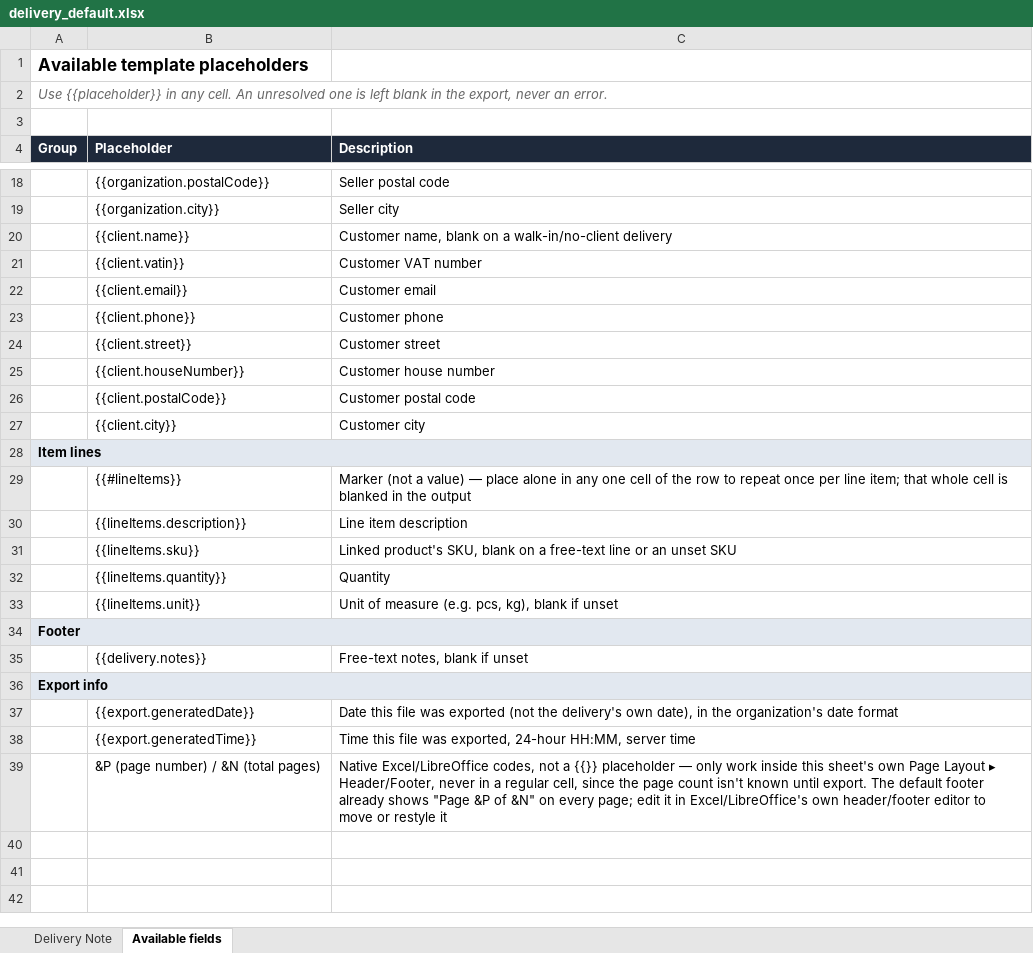
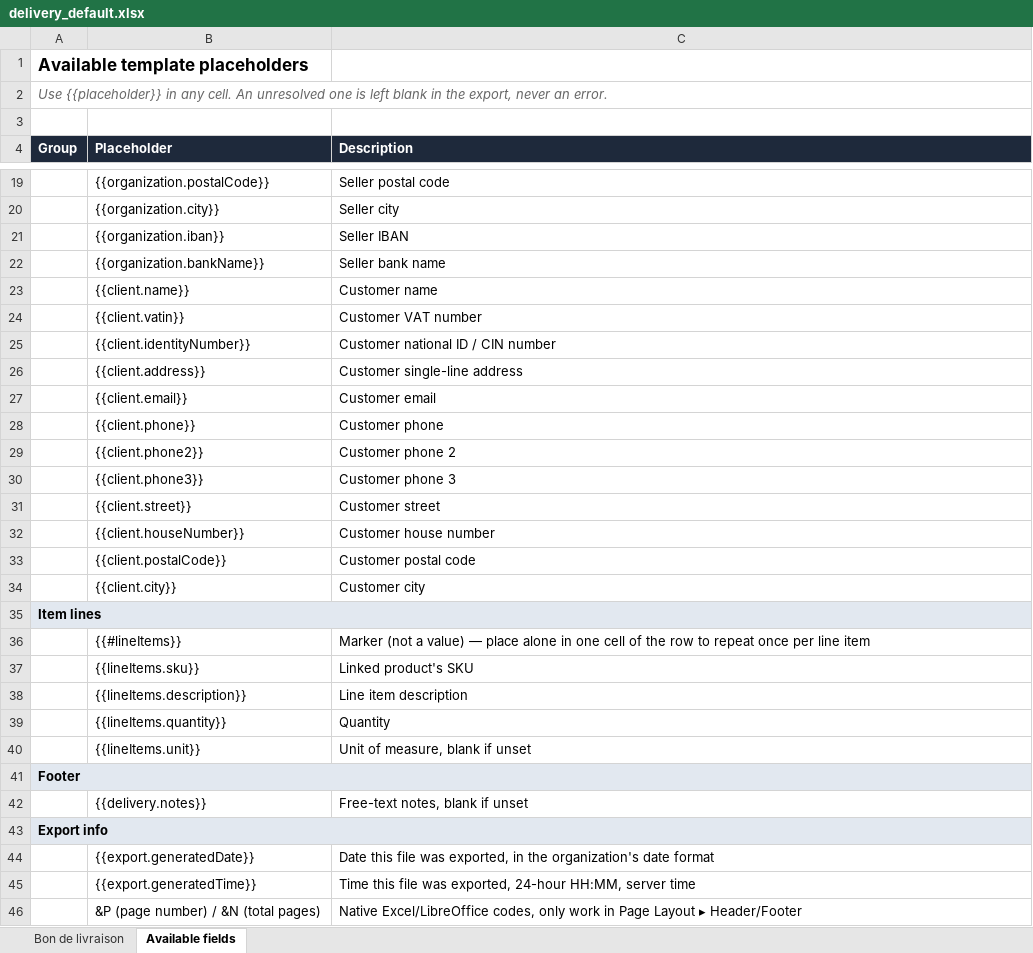
Before and after one commit to MaMissaoui/FaturaCloud, an Excel workbook: db/templates/delivery_default.xlsx, sheet Available fields, drawn as a sheet; only a part is shown, gaps mark what is left out; values as stored, in another font and other column widths than the file's, no borders; removed rows and columns are numbered as before the commit, all else as after; the diff covers the shown part only; the diff names each change by its address in the sheet, - before the commit and + after, or states it on an @@ line.

```diff
--- a/db/templates/delivery_default.xlsx (sheet Available fields)
+++ b/db/templates/delivery_default.xlsx (sheet Available fields)
-sheet tab: Delivery Note
+sheet tab: Bon de livraison
+row 21:  | {{organization.iban}} | Seller IBAN
+row 22:  | {{organization.bankName}} | Seller bank name
-C23 (Description): Customer name, blank on a walk-in/no-client delivery
+C23 (Description): Customer name
+row 25:  | {{client.identityNumber}} | Customer national ID / CIN number
+row 26:  | {{client.address}} | Customer single-line address
+row 29:  | {{client.phone2}} | Customer phone 2
+row 30:  | {{client.phone3}} | Customer phone 3
-C36 (Description): …alone in any one cell of the row to repeat once per line item; that whole cell is blanked in the output
+C36 (Description): …alone in one cell of the row to repeat once per line item
+row 37:  | {{lineItems.sku}} | Linked product's SKU
-row 31:  | {{lineItems.sku}} | Linked product's SKU, blank on a free-text line or an unset SKU
-C40 (Description): Unit of measure (e.g. pcs, kg), blank if unset
+C40 (Description): Unit of measure, blank if unset
-C44 (Description): …file was exported (not the delivery's own date), in the…
+C44 (Description): …file was exported, in the…
-C46 (Description): …Excel/LibreOffice codes, not a {{}} placeholder — only work inside this sheet's own Page Layout ▸ Header/Footer, never in a regular cell, since the page count isn't known until export. The default footer already shows "Page &P of &N" on every page; edit it in Excel/LibreOffice's own header/footer editor to move or restyle it
+C46 (Description): …Excel/LibreOffice codes, only work in Page Layout ▸ Header/Footer
```
Also changed, not shown: 1 added row and 2 edited cells elsewhere in this sheet, sheet Bon de livraison, db/templates/inbound_delivery_default.xlsx, db/templates/incoming_invoice_default.xlsx, 26 other files.
